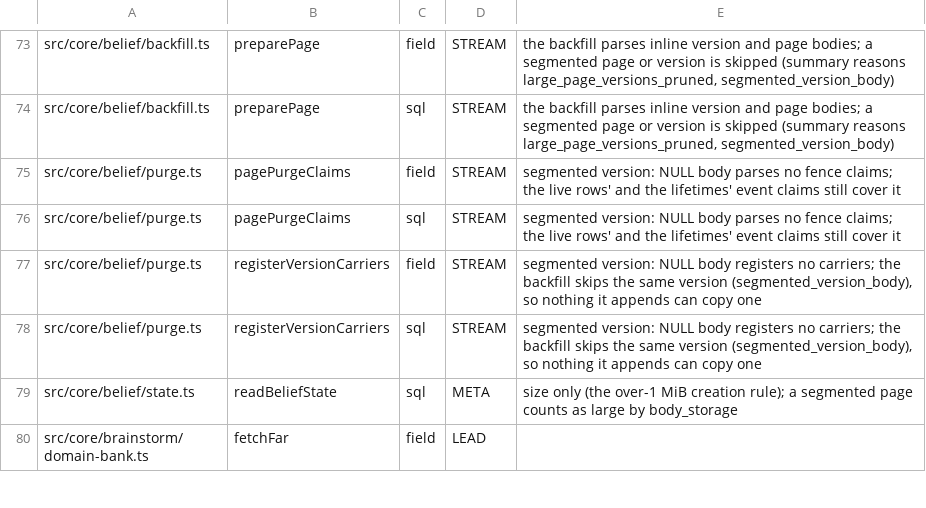
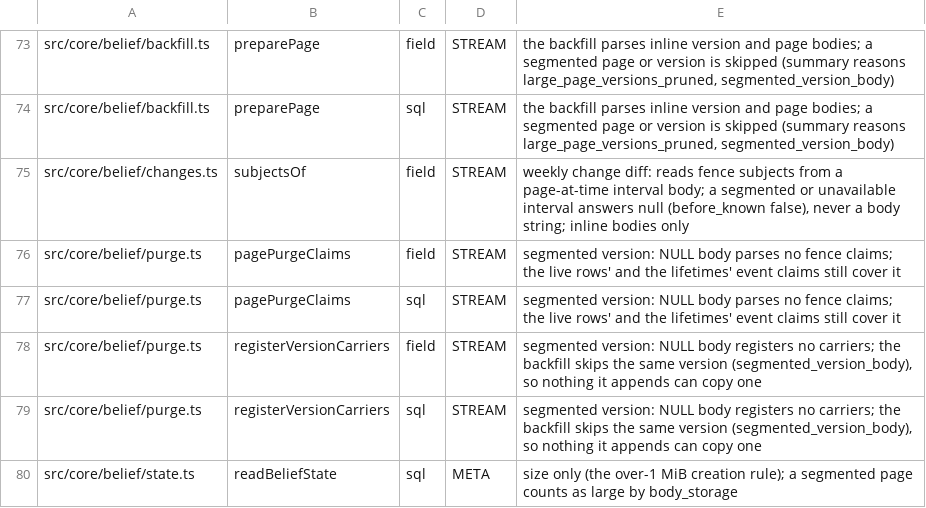
Before and after one commit to ActVox/gbrain, a TSV file: scripts/page-body-readers-baseline.tsv, drawn as a sheet; only a part is shown, gaps mark what is left out; the shorter side is filled out with more unchanged rows.

Commit message:
W4: gbrain beliefs changes (thin client routes through delta), delta belief packing in changes.ts, design sections 15-16, protocol and user docs, BEHAVIOR_CHANGES rows for W5
Co-authored-by: capy-ai[bot] <230910855+capy-ai[bot]@users.noreply.github.com>

```diff
--- a/scripts/page-body-readers-baseline.tsv
+++ b/scripts/page-body-readers-baseline.tsv
@@ -74,2 +74,3 @@ src/core/belief/backfill.ts	preparePage	field	STREAM	the backfill parses inline
 src/core/belief/backfill.ts	preparePage	sql	STREAM	the backfill parses inline version and page bodies; a segmented page or version is skipped (summary reasons large_page_versions_pruned, segmented_version_body)
+src/core/belief/changes.ts	subjectsOf	field	STREAM	weekly change diff: reads fence subjects from a page-at-time interval body; a segmented or unavailable interval answers null (before_known false), never a body string; inline bodies only
 src/core/belief/purge.ts	pagePurgeClaims	field	STREAM	segmented version: NULL body parses no fence claims; the live rows' and the lifetimes' event claims still cover it
```
Also changed, not shown: 20 other files.
